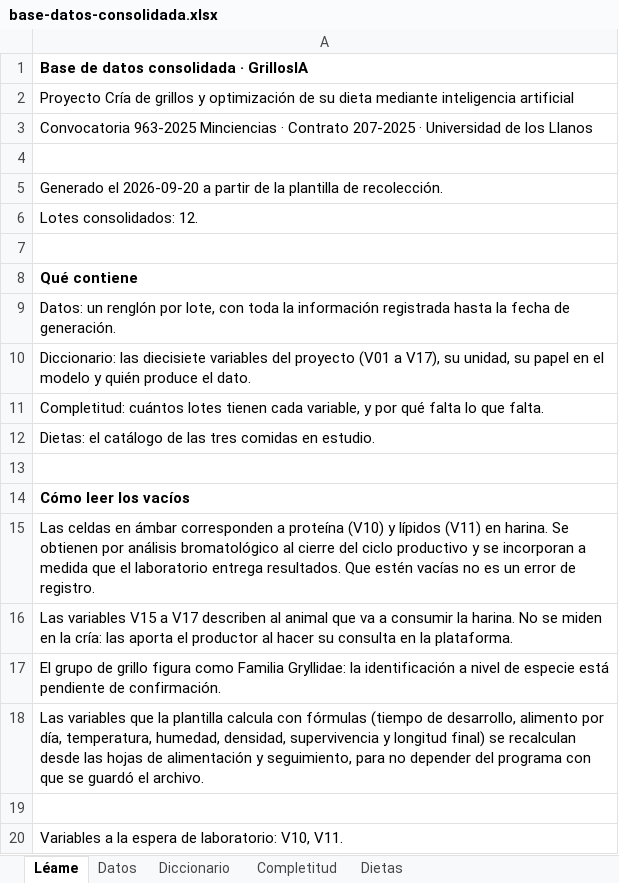
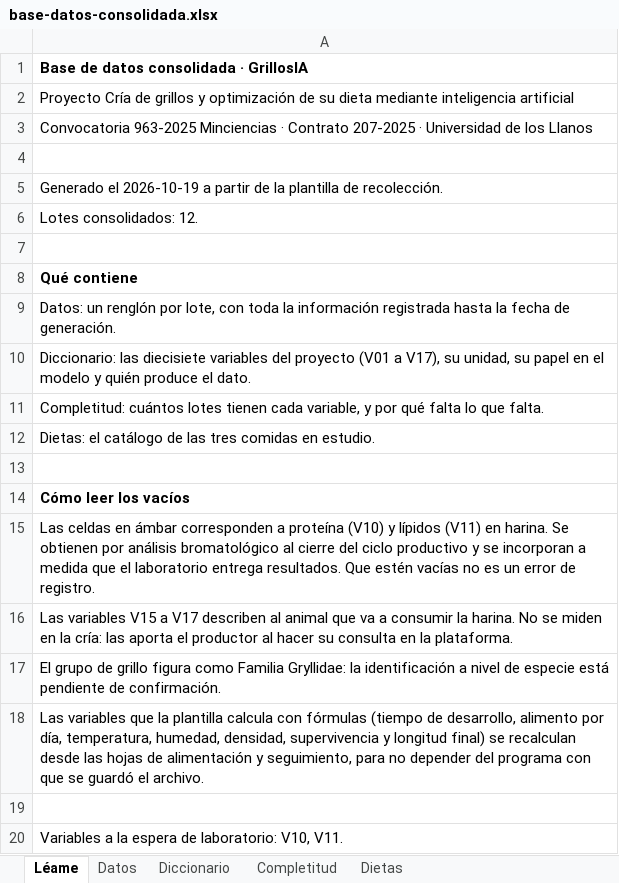
Before and after one commit to CataClavijo/grillosia, an Excel workbook: entregables/base-datos-consolidada.xlsx, sheet Léame, drawn as a sheet; values as stored, in another font and other column widths than the file's, no borders; the diff names each change by its address in the sheet, - before the commit and + after, or states it on an @@ line.

```diff
--- a/entregables/base-datos-consolidada.xlsx (sheet Léame)
+++ b/entregables/base-datos-consolidada.xlsx (sheet Léame)
-A5: Generado el 2026-09-20 a partir…
+A5: Generado el 2026-10-19 a partir…
```
Also changed, not shown: sheet Dietas, 6 other files.
